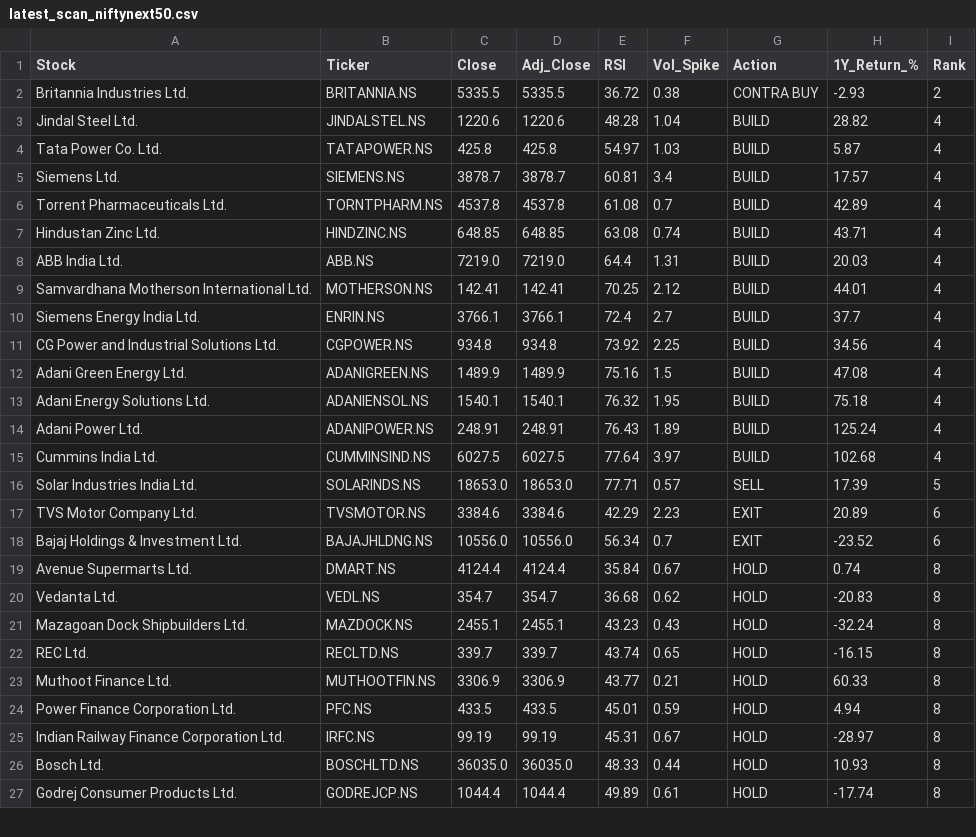
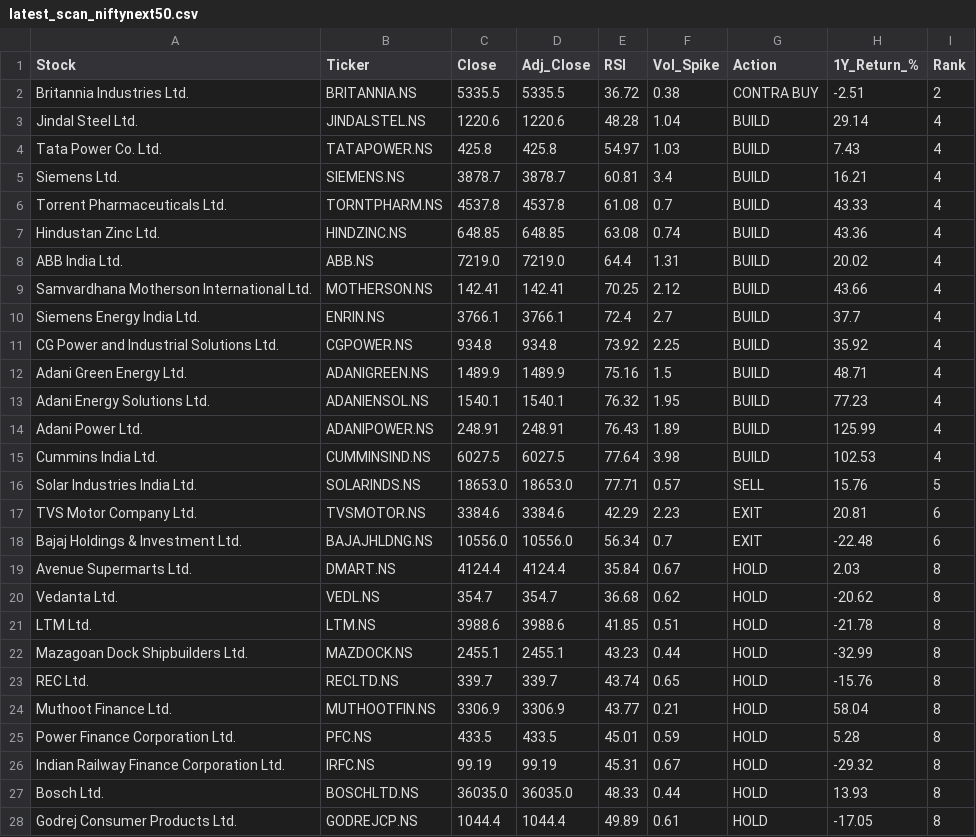
Before and after one commit to sujikin/market-screener, a CSV file: latest_scan_niftynext50.csv, drawn as a sheet; only a part is shown; the diff covers the shown part only.

```diff
--- a/latest_scan_niftynext50.csv
+++ b/latest_scan_niftynext50.csv
@@ -1,27 +1,28 @@
 Stock,Ticker,Close,Adj_Close,RSI,Vol_Spike,Action,1Y_Return_%,Rank
-Britannia Industries Ltd.,BRITANNIA.NS,5335.5,5335.5,36.72,0.38,CONTRA BUY,-2.93,2
-Jindal Steel Ltd.,JINDALSTEL.NS,1220.6,1220.6,48.28,1.04,BUILD,28.82,4
-Tata Power Co. Ltd.,TATAPOWER.NS,425.8,425.8,54.97,1.03,BUILD,5.87,4
-Siemens Ltd.,SIEMENS.NS,3878.7,3878.7,60.81,3.4,BUILD,17.57,4
-Torrent Pharmaceuticals Ltd.,TORNTPHARM.NS,4537.8,4537.8,61.08,0.7,BUILD,42.89,4
-Hindustan Zinc Ltd.,HINDZINC.NS,648.85,648.85,63.08,0.74,BUILD,43.71,4
-ABB India Ltd.,ABB.NS,7219.0,7219.0,64.4,1.31,BUILD,20.03,4
-Samvardhana Motherson International Ltd.,MOTHERSON.NS,142.41,142.41,70.25,2.12,BUILD,44.01,4
+Britannia Industries Ltd.,BRITANNIA.NS,5335.5,5335.5,36.72,0.38,CONTRA BUY,-2.51,2
+Jindal Steel Ltd.,JINDALSTEL.NS,1220.6,1220.6,48.28,1.04,BUILD,29.14,4
+Tata Power Co. Ltd.,TATAPOWER.NS,425.8,425.8,54.97,1.03,BUILD,7.43,4
+Siemens Ltd.,SIEMENS.NS,3878.7,3878.7,60.81,3.4,BUILD,16.21,4
+Torrent Pharmaceuticals Ltd.,TORNTPHARM.NS,4537.8,4537.8,61.08,0.7,BUILD,43.33,4
+Hindustan Zinc Ltd.,HINDZINC.NS,648.85,648.85,63.08,0.74,BUILD,43.36,4
+ABB India Ltd.,ABB.NS,7219.0,7219.0,64.4,1.31,BUILD,20.02,4
+Samvardhana Motherson International Ltd.,MOTHERSON.NS,142.41,142.41,70.25,2.12,BUILD,43.66,4
 Siemens Energy India Ltd.,ENRIN.NS,3766.1,3766.1,72.4,2.7,BUILD,37.7,4
-CG Power and Industrial Solutions Ltd.,CGPOWER.NS,934.8,934.8,73.92,2.25,BUILD,34.56,4
-Adani Green Energy Ltd.,ADANIGREEN.NS,1489.9,1489.9,75.16,1.5,BUILD,47.08,4
-Adani Energy Solutions Ltd.,ADANIENSOL.NS,1540.1,1540.1,76.32,1.95,BUILD,75.18,4
-Adani Power Ltd.,ADANIPOWER.NS,248.91,248.91,76.43,1.89,BUILD,125.24,4
-Cummins India Ltd.,CUMMINSIND.NS,6027.5,6027.5,77.64,3.97,BUILD,102.68,4
-Solar Industries India Ltd.,SOLARINDS.NS,18653.0,18653.0,77.71,0.57,SELL,17.39,5
-TVS Motor Company Ltd.,TVSMOTOR.NS,3384.6,3384.6,42.29,2.23,EXIT,20.89,6
-Bajaj Holdings & Investment Ltd.,BAJAJHLDNG.NS,10556.0,10556.0,56.34,0.7,EXIT,-23.52,6
-Avenue Supermarts Ltd.,DMART.NS,4124.4,4124.4,35.84,0.67,HOLD,0.74,8
-Vedanta Ltd.,VEDL.NS,354.7,354.7,36.68,0.62,HOLD,-20.83,8
-Mazagoan Dock Shipbuilders Ltd.,MAZDOCK.NS,2455.1,2455.1,43.23,0.43,HOLD,-32.24,8
-REC Ltd.,RECLTD.NS,339.7,339.7,43.74,0.65,HOLD,-16.15,8
-Muthoot Finance Ltd.,MUTHOOTFIN.NS,3306.9,3306.9,43.77,0.21,HOLD,60.33,8
-Power Finance Corporation Ltd.,PFC.NS,433.5,433.5,45.01,0.59,HOLD,4.94,8
-Indian Railway Finance Corporation Ltd.,IRFC.NS,99.19,99.19,45.31,0.67,HOLD,-28.97,8
-Bosch Ltd.,BOSCHLTD.NS,36035.0,36035.0,48.33,0.44,HOLD,10.93,8
-Godrej Consumer Products Ltd.,GODREJCP.NS,1044.4,1044.4,49.89,0.61,HOLD,-17.74,8
+CG Power and Industrial Solutions Ltd.,CGPOWER.NS,934.8,934.8,73.92,2.25,BUILD,35.92,4
+Adani Green Energy Ltd.,ADANIGREEN.NS,1489.9,1489.9,75.16,1.5,BUILD,48.71,4
+Adani Energy Solutions Ltd.,ADANIENSOL.NS,1540.1,1540.1,76.32,1.95,BUILD,77.23,4
+Adani Power Ltd.,ADANIPOWER.NS,248.91,248.91,76.43,1.89,BUILD,125.99,4
+Cummins India Ltd.,CUMMINSIND.NS,6027.5,6027.5,77.64,3.98,BUILD,102.53,4
+Solar Industries India Ltd.,SOLARINDS.NS,18653.0,18653.0,77.71,0.57,SELL,15.76,5
+TVS Motor Company Ltd.,TVSMOTOR.NS,3384.6,3384.6,42.29,2.23,EXIT,20.81,6
+Bajaj Holdings & Investment Ltd.,BAJAJHLDNG.NS,10556.0,10556.0,56.34,0.7,EXIT,-22.48,6
+Avenue Supermarts Ltd.,DMART.NS,4124.4,4124.4,35.84,0.67,HOLD,2.03,8
+Vedanta Ltd.,VEDL.NS,354.7,354.7,36.68,0.62,HOLD,-20.62,8
+LTM Ltd.,LTM.NS,3988.6,3988.6,41.85,0.51,HOLD,-21.78,8
+Mazagoan Dock Shipbuilders Ltd.,MAZDOCK.NS,2455.1,2455.1,43.23,0.44,HOLD,-32.99,8
+REC Ltd.,RECLTD.NS,339.7,339.7,43.74,0.65,HOLD,-15.76,8
+Muthoot Finance Ltd.,MUTHOOTFIN.NS,3306.9,3306.9,43.77,0.21,HOLD,58.04,8
+Power Finance Corporation Ltd.,PFC.NS,433.5,433.5,45.01,0.59,HOLD,5.28,8
+Indian Railway Finance Corporation Ltd.,IRFC.NS,99.19,99.19,45.31,0.67,HOLD,-29.32,8
+Bosch Ltd.,BOSCHLTD.NS,36035.0,36035.0,48.33,0.44,HOLD,13.93,8
+Godrej Consumer Products Ltd.,GODREJCP.NS,1044.4,1044.4,49.89,0.61,HOLD,-17.05,8
```
Also changed, not shown: 21 edited cells elsewhere in this file, latest_scan_nifty50.csv, 4 other files.
